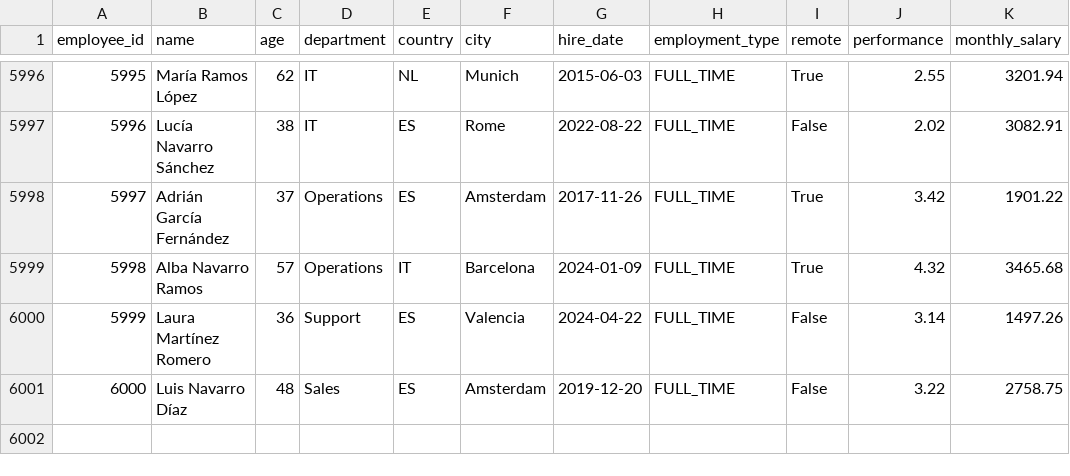
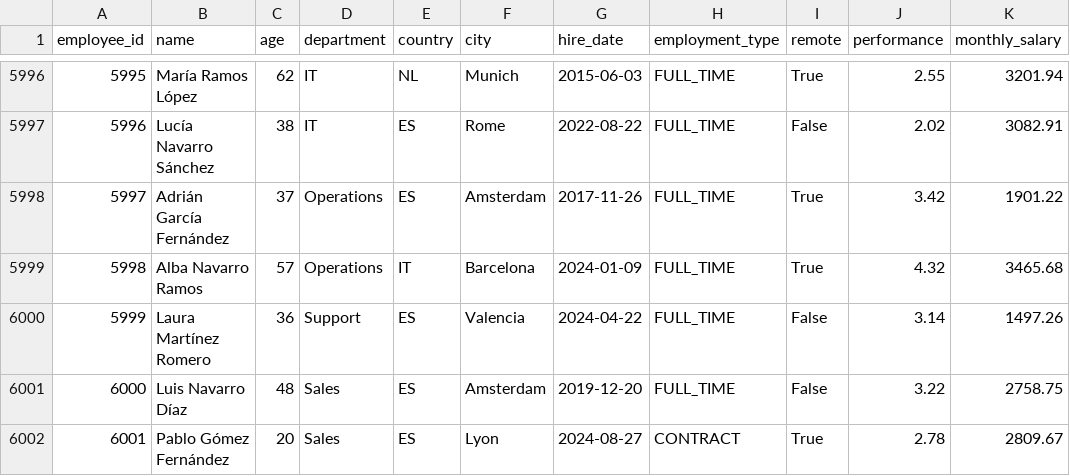
Before and after one commit to patrobert27/basic-analysis-Lists-Dictionaries-, a CSV file: employees.csv, drawn as a sheet; only a part is shown, gaps mark what is left out; the diff names each change by its address in the sheet, - before the commit and + after, or states it on an @@ line.

Commit message:
Small detail improvements and saved data

```diff
--- a/employees.csv
+++ b/employees.csv
+row 6002: 6001 | Pablo Gómez Fernández | 20 | Sales | ES | Lyon | 2024-08-27 | CONTRACT | True | 2.78 | 2809.67
```
Also changed, not shown: 2 other files.
